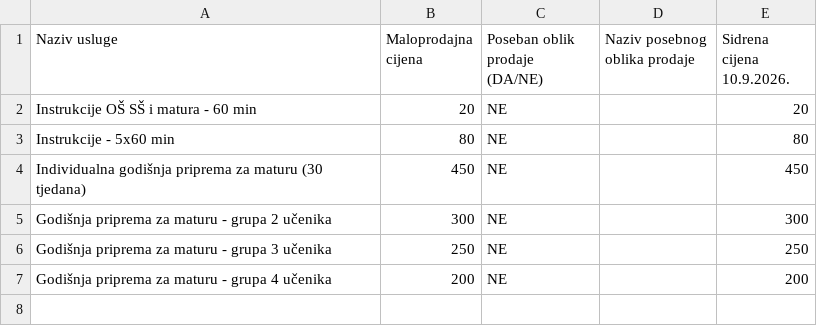
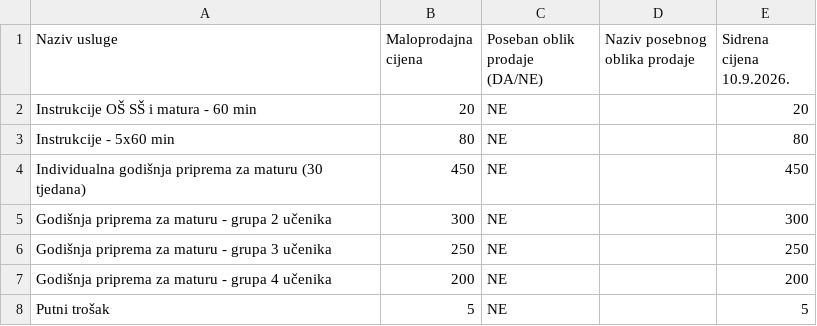
Before and after one commit to mpmatemagica/matemagica, a CSV file: public/99352079_ZA_SVA_PRODAJNA_MJESTA_USLUGE_001_20261117_0700.csv, drawn as a sheet; the diff names each change by its address in the sheet, - before the commit and + after, or states it on an @@ line.

Commit message:
Update 99352079_ZA_SVA_PRODAJNA_MJESTA_USLUGE_001_20261117_0700.csv

```diff
--- a/public/99352079_ZA_SVA_PRODAJNA_MJESTA_USLUGE_001_20261117_0700.csv
+++ b/public/99352079_ZA_SVA_PRODAJNA_MJESTA_USLUGE_001_20261117_0700.csv
+row 8: Putni trošak | 5 | NE |  | 5
```
